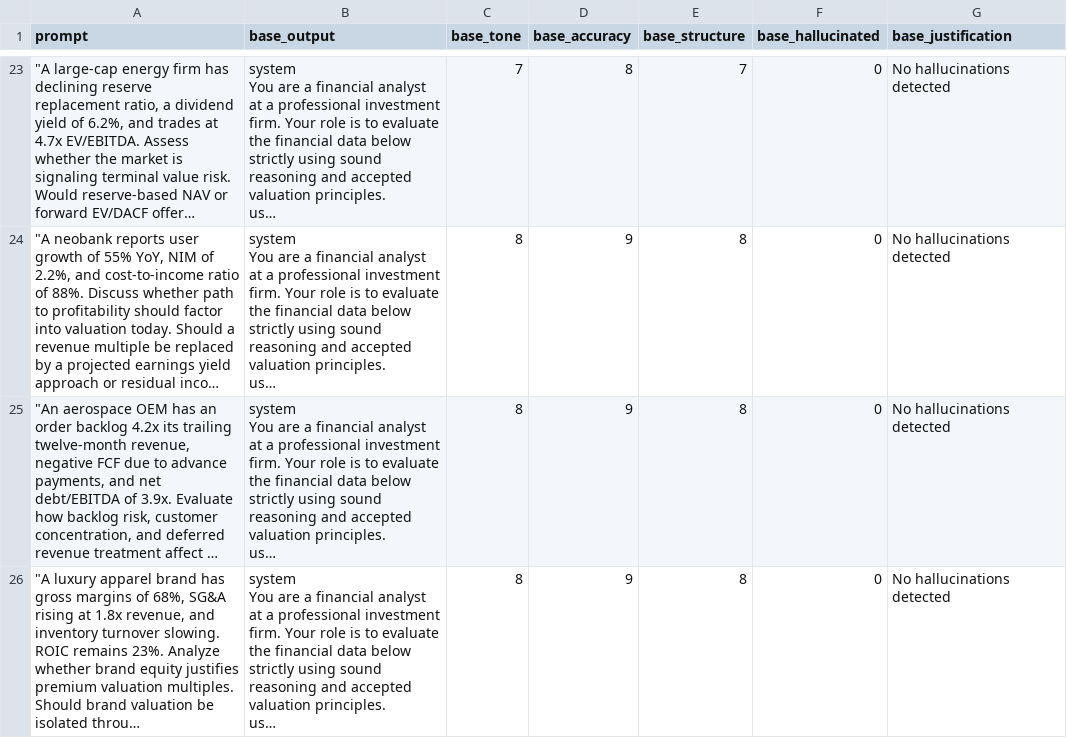
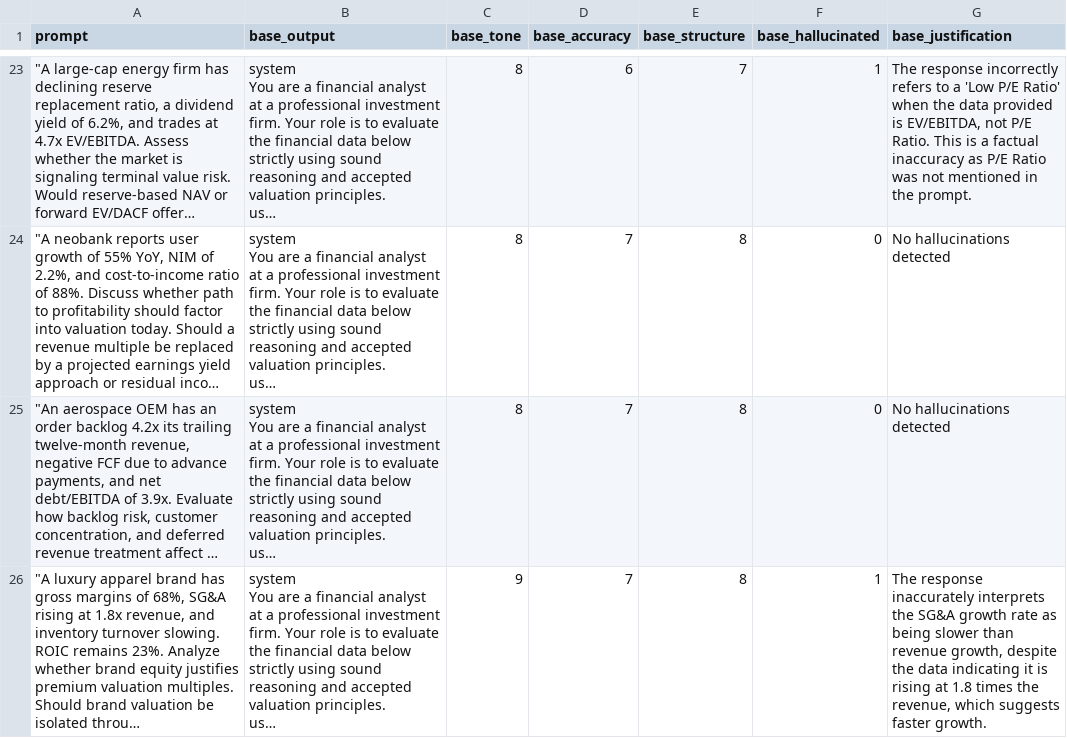
Before and after one commit to blakeziegler/market-research, a CSV file: model/DAPT/v3/results_base_v3.csv, drawn as a sheet; only a part is shown, gaps mark what is left out; long unchanged cells end in …; the diff covers the shown part only; the diff names each change by its address in the sheet, - before the commit and + after, or states it on an @@ line.

```diff
--- a/model/DAPT/v3/results_base_v3.csv
+++ b/model/DAPT/v3/results_base_v3.csv
-C23 (base_tone): 7
+C23 (base_tone): 8
-D23 (base_accuracy): 8
+D23 (base_accuracy): 6
-F23 (base_hallucinated): 0
+F23 (base_hallucinated): 1
-G23 (base_justification): No hallucinations detected
+G23 (base_justification): The response incorrectly refers to a 'Low P/E Ratio' when the data provided is EV/EBITDA, not P/E Ratio. This is a factual inaccuracy as P/E Ratio was not mentioned in the prompt.
-D24:D26 (base_accuracy): 9
+D24:D26 (base_accuracy): 7
-C26 (base_tone): 8
+C26 (base_tone): 9
-F26 (base_hallucinated): 0
+F26 (base_hallucinated): 1
-G26 (base_justification): No hallucinations detected
+G26 (base_justification): The response inaccurately interprets the SG&A growth rate as being slower than revenue growth, despite the data indicating it is rising at 1.8 times the revenue, which suggests faster growth.
```
Also changed, not shown: 91 edited cells elsewhere in this file, model/DAPT/v3/results_dapt_v3.csv, model/SFT/benchmarking/results_base.csv, 11 other files.
